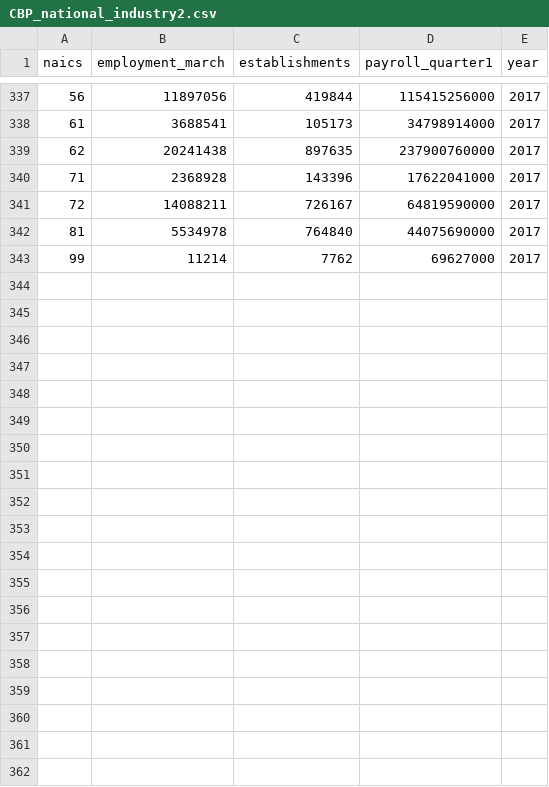
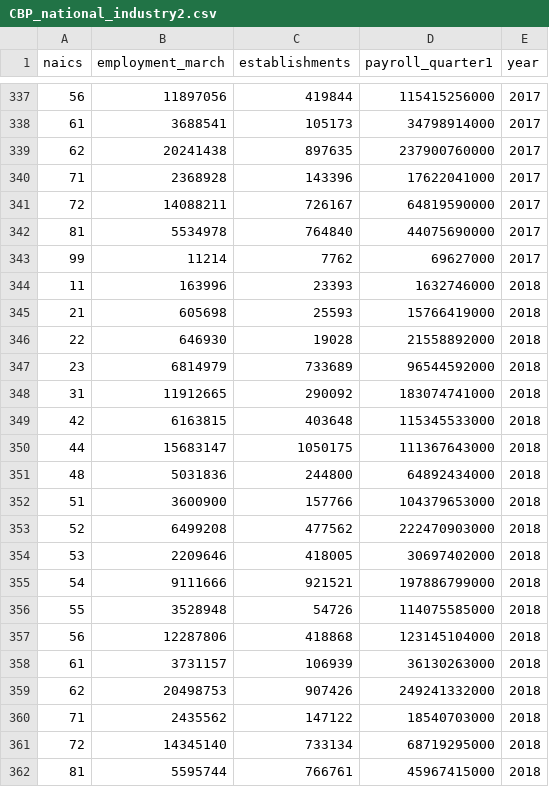
Before and after one commit to setzler/EconData, a CSV file: DataRepo/CensusCBP/CBP_national_industry2.csv, drawn as a sheet; only a part is shown, gaps mark what is left out; the diff covers the shown part only.

```diff
--- a/DataRepo/CensusCBP/CBP_national_industry2.csv
+++ b/DataRepo/CensusCBP/CBP_national_industry2.csv
@@ -343 +343,20 @@
 "99",11214,7762,69627000,2017
+"11",163996,23393,1632746000,2018
+"21",605698,25593,15766419000,2018
+"22",646930,19028,21558892000,2018
+"23",6814979,733689,96544592000,2018
+"31",11912665,290092,183074741000,2018
+"42",6163815,403648,115345533000,2018
+"44",15683147,1050175,111367643000,2018
+"48",5031836,244800,64892434000,2018
+"51",3600900,157766,104379653000,2018
+"52",6499208,477562,222470903000,2018
+"53",2209646,418005,30697402000,2018
+"54",9111666,921521,197886799000,2018
+"55",3528948,54726,114075585000,2018
+"56",12287806,418868,123145104000,2018
+"61",3731157,106939,36130263000,2018
+"62",20498753,907426,249241332000,2018
+"71",2435562,147122,18540703000,2018
+"72",14345140,733134,68719295000,2018
+"81",5595744,766761,45967415000,2018
```
Also changed, not shown: 21 added rows elsewhere in this file, DataRepo/CensusCBP/CBP_national_total.csv, DataRepo/CensusCBP/CBP_state_total.csv, 55 other files.
